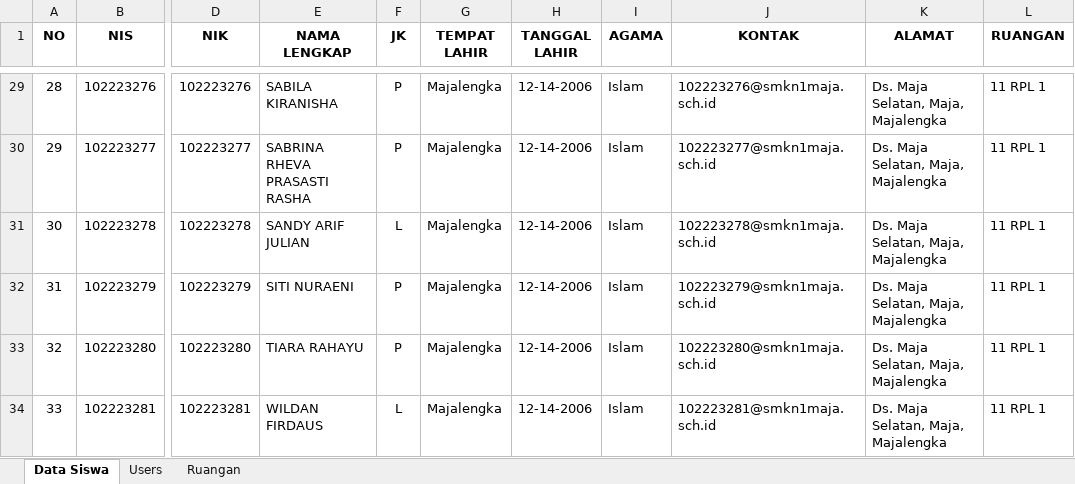
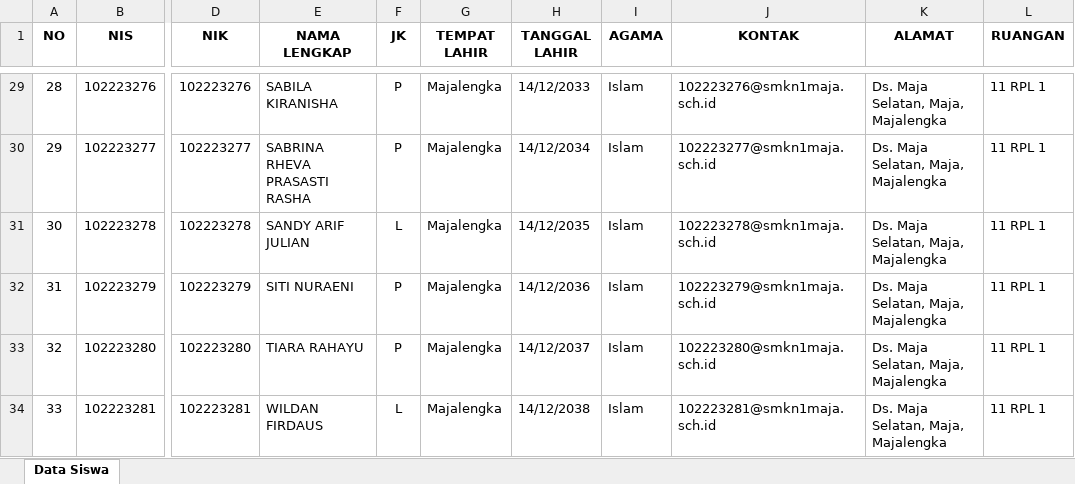
Before and after one commit to billalxcode/pintarnet, an Excel workbook: storage/app/excel/MS.T-MASTER.xlsx, sheet Data Siswa, drawn as a sheet; only a part is shown, gaps mark what is left out; values as stored, in another font and other column widths than the file's, no borders; the diff covers the shown part only; the diff names each change by its address in the sheet, - before the commit and + after, or states it on an @@ line.

Commit message:
fitur import siswa

```diff
--- a/storage/app/excel/MS.T-MASTER.xlsx (sheet Data Siswa)
+++ b/storage/app/excel/MS.T-MASTER.xlsx (sheet Data Siswa)
-sheet tab: Users
-sheet tab: Ruangan
-H29 (TANGGAL LAHIR): 12-14-2006
+H29 (TANGGAL LAHIR): 14/12/2033
-H30 (TANGGAL LAHIR): 12-14-2006
+H30 (TANGGAL LAHIR): 14/12/2034
-H31 (TANGGAL LAHIR): 12-14-2006
+H31 (TANGGAL LAHIR): 14/12/2035
-H32 (TANGGAL LAHIR): 12-14-2006
+H32 (TANGGAL LAHIR): 14/12/2036
-H33 (TANGGAL LAHIR): 12-14-2006
+H33 (TANGGAL LAHIR): 14/12/2037
-H34 (TANGGAL LAHIR): 12-14-2006
+H34 (TANGGAL LAHIR): 14/12/2038
```
Also changed, not shown: 27 edited cells elsewhere in this sheet, 16 other files.
